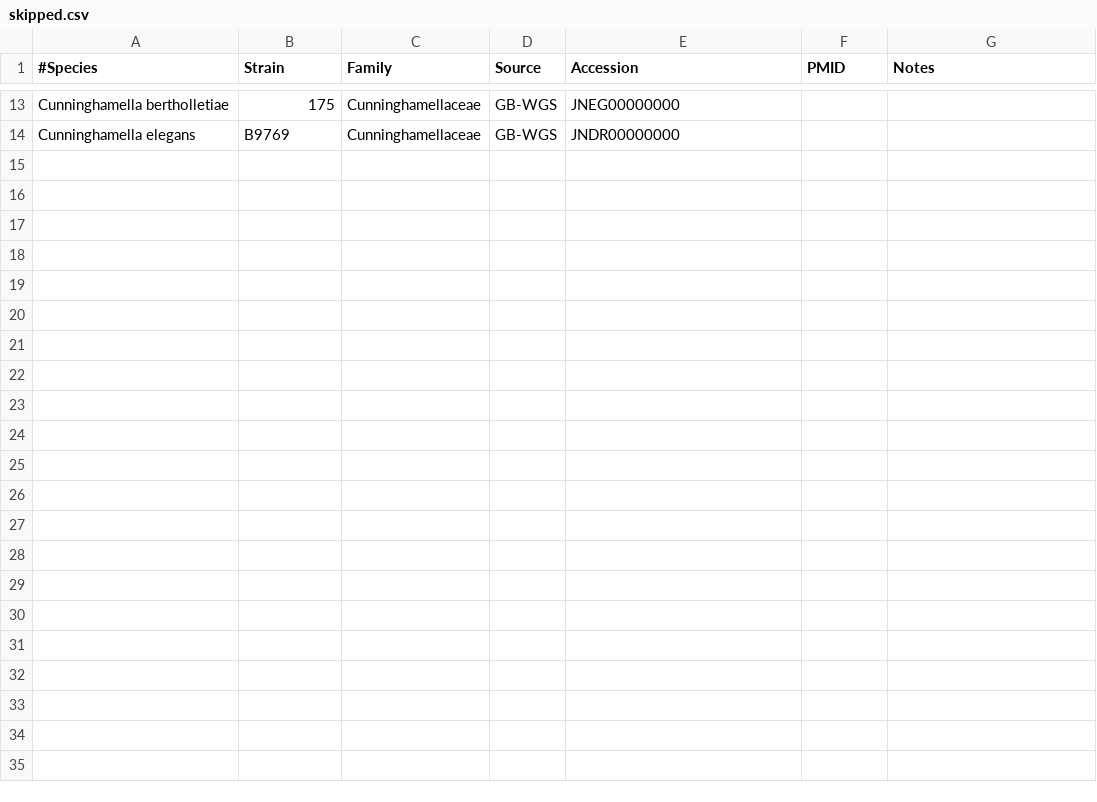
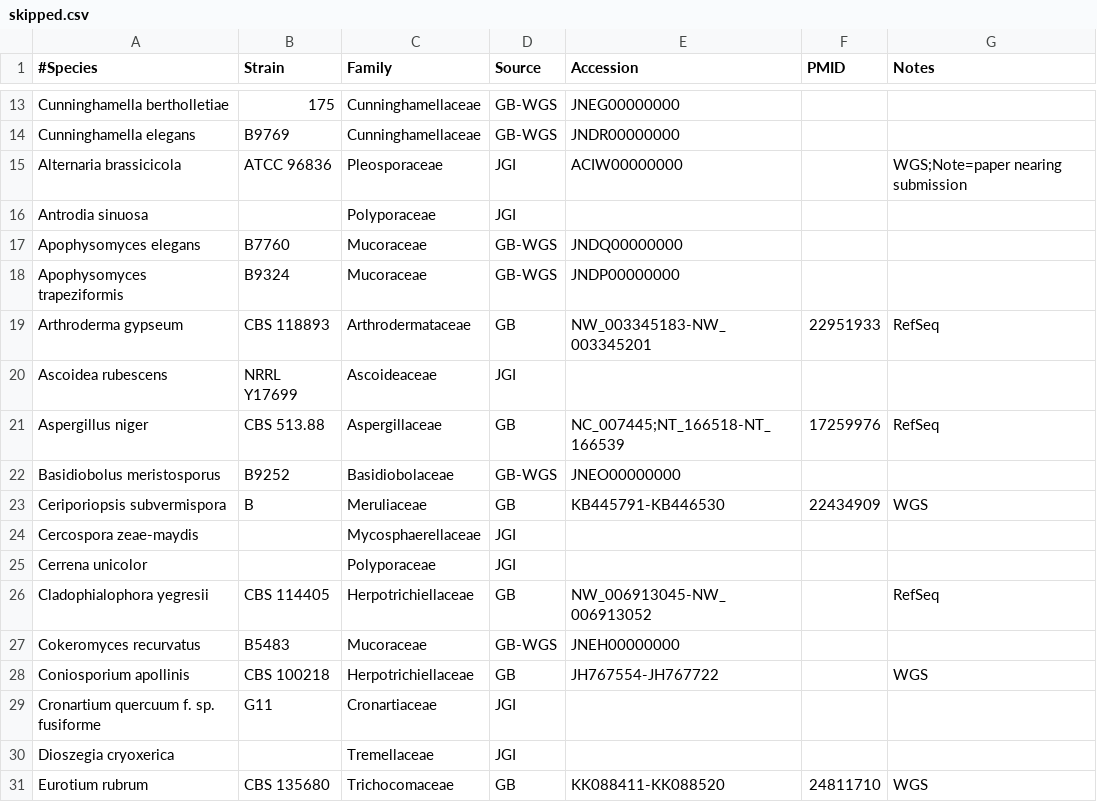
Before and after one commit to sjmondo/genomes, a CSV file: lib/skipped.csv, drawn as a sheet; only a part is shown, gaps mark what is left out; the diff names each change by its address in the sheet, - before the commit and + after, or states it on an @@ line.

```diff
--- a/lib/skipped.csv
+++ b/lib/skipped.csv
+row 15: Alternaria brassicicola | ATCC 96836 | Pleosporaceae | JGI | ACIW00000000 |  | WGS;Note=paper nearing submission
+row 16: Antrodia sinuosa |  | Polyporaceae | JGI
+row 17: Apophysomyces elegans | B7760 | Mucoraceae | GB-WGS | JNDQ00000000
+row 18: Apophysomyces trapeziformis | B9324 | Mucoraceae | GB-WGS | JNDP00000000
+row 19: Arthroderma gypseum | CBS 118893 | Arthrodermataceae | GB | NW_003345183-NW_003345201 | 22951933 | RefSeq
+row 20: Ascoidea rubescens | NRRL Y17699 | Ascoideaceae | JGI
+row 21: Aspergillus niger | CBS 513.88 | Aspergillaceae | GB | NC_007445;NT_166518-NT_166539 | 17259976 | RefSeq
+row 22: Basidiobolus meristosporus | B9252 | Basidiobolaceae | GB-WGS | JNEO00000000
+row 23: Ceriporiopsis subvermispora | B | Meruliaceae | GB | KB445791-KB446530 | 22434909 | WGS
+row 24: Cercospora zeae-maydis |  | Mycosphaerellaceae | JGI
+row 25: Cerrena unicolor |  | Polyporaceae | JGI
+row 26: Cladophialophora yegresii | CBS 114405 | Herpotrichiellaceae | GB | NW_006913045-NW_006913052 |  | RefSeq
+row 27: Cokeromyces recurvatus | B5483 | Mucoraceae | GB-WGS | JNEH00000000
+row 28: Coniosporium apollinis | CBS 100218 | Herpotrichiellaceae | GB | JH767554-JH767722 |  | WGS
+row 29: Cronartium quercuum f. sp. fusiforme | G11 | Cronartiaceae | JGI
+row 30: Dioszegia cryoxerica |  | Tremellaceae | JGI
+row 31: Eurotium rubrum | CBS 135680 | Trichocomaceae | GB | KK088411-KK088520 | 24811710 | WGS
```
Also changed, not shown: lib/organisms.csv.
